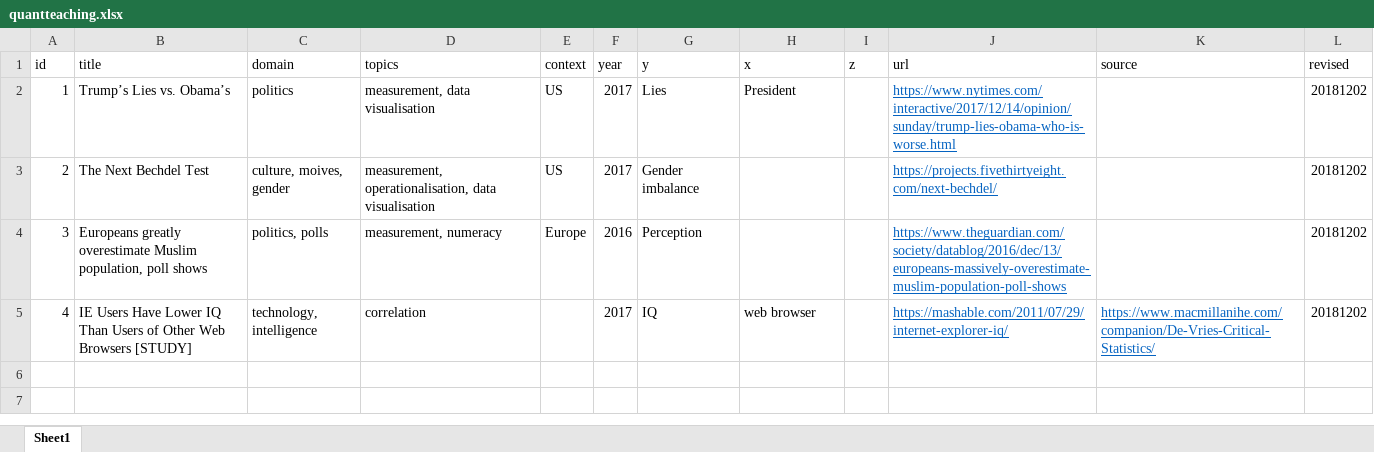
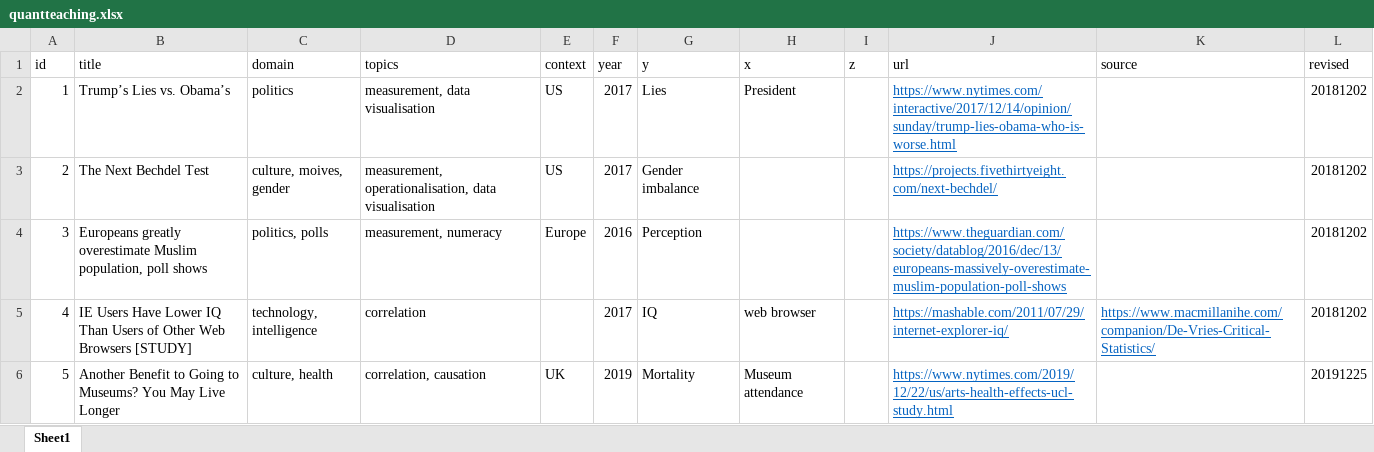
Before and after one commit to erikgahner/qted, an Excel workbook: quantteaching.xlsx, sheet Sheet1, drawn as a sheet; values as stored, in another font and other column widths than the file's, no borders; the diff names each change by its address in the sheet, - before the commit and + after, or states it on an @@ line.

Commit message:
add example with 'Another Benefit to Going to Museums'

```diff
--- a/quantteaching.xlsx (sheet Sheet1)
+++ b/quantteaching.xlsx (sheet Sheet1)
+row 6: 5 | Another Benefit to Going to Museums? You May Live Longer | culture, health | correlation, causation | UK | 2019 | Mortality | Museum attendance |  | https://www.nytimes.com/2019/12/22/us/arts-health-effects-ucl-study.html |  | 20191225
```
